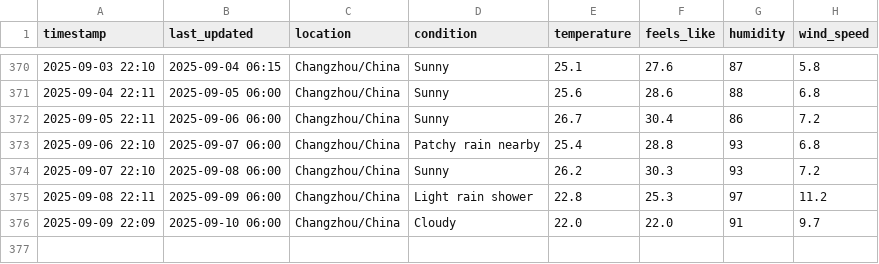
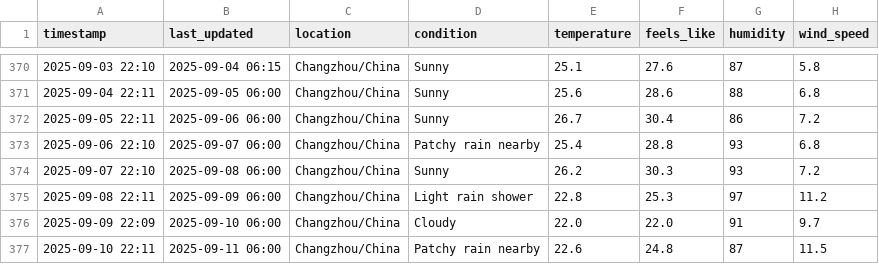
Before and after one commit to delsdwf/medium_actions_weather, a CSV file: temperature_log.csv, drawn as a sheet; only a part is shown, gaps mark what is left out; the diff names each change by its address in the sheet, - before the commit and + after, or states it on an @@ line.

```diff
--- a/temperature_log.csv
+++ b/temperature_log.csv
+row 377: 2025-09-10 22:11 | 2025-09-11 06:00 | Changzhou/China | Patchy rain nearby | 22.6 | 24.8 | 87 | 11.5
```
